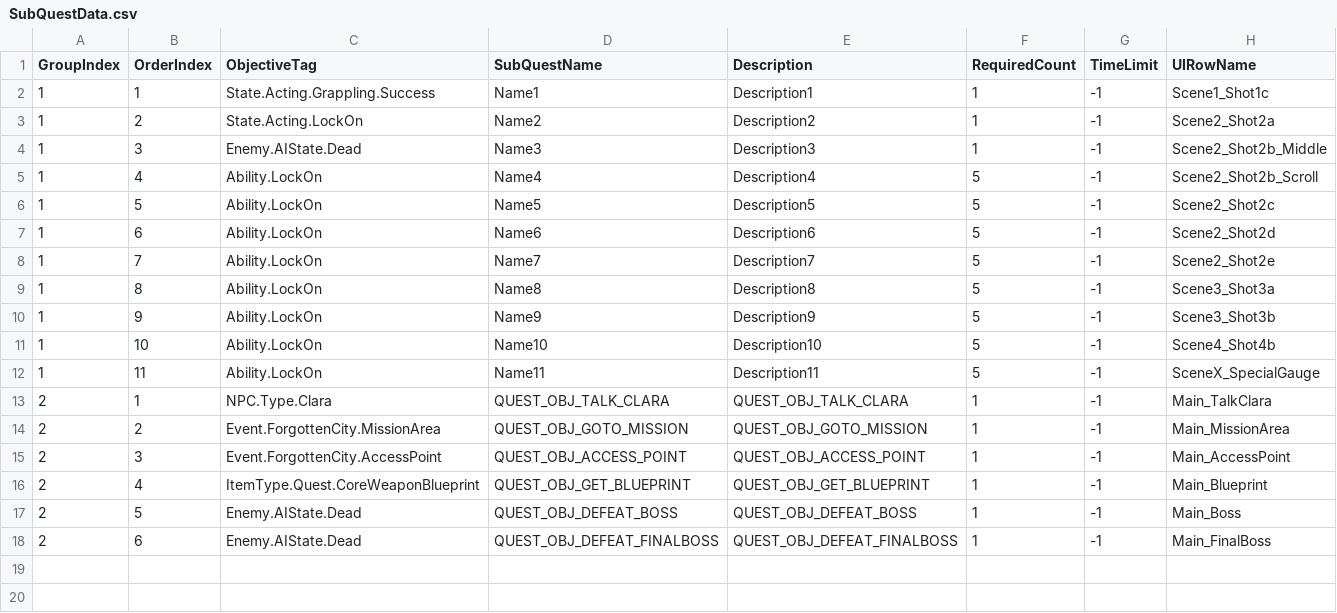
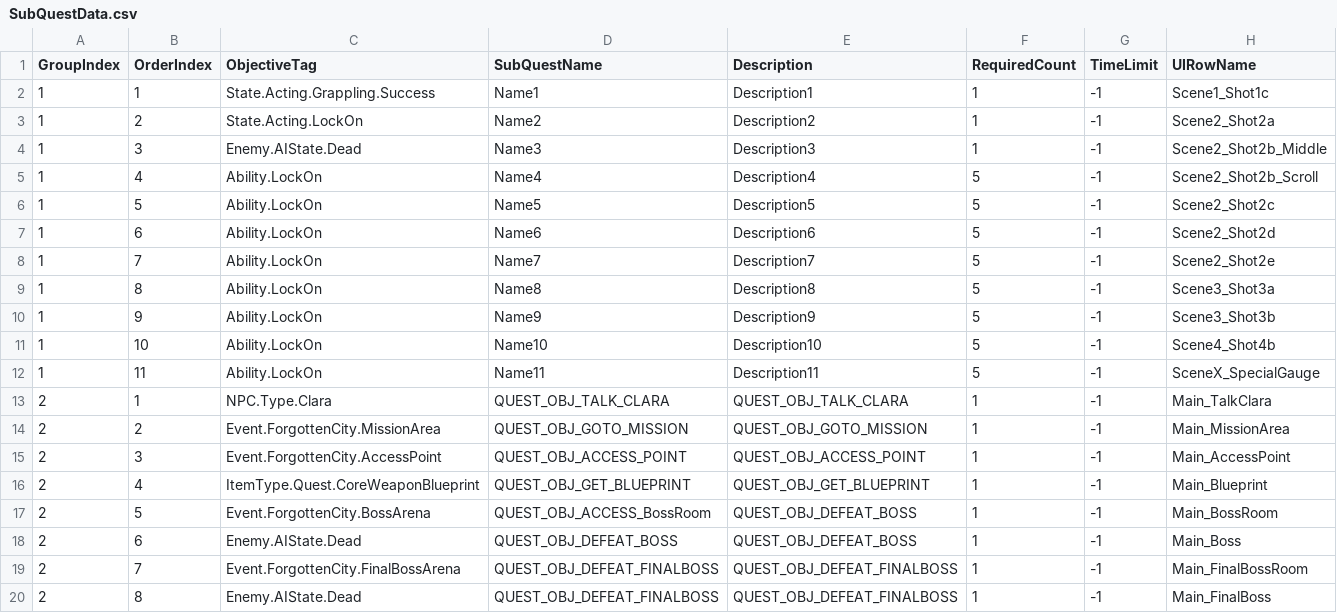
Before and after one commit to FeelJoony/KORAProject, a CSV file: Content/Data/CSV/SubQuestData.csv, drawn as a sheet.

```diff
--- a/Content/Data/CSV/SubQuestData.csv
+++ b/Content/Data/CSV/SubQuestData.csv
@@ -16,3 +16,5 @@ GroupIndex,OrderIndex,ObjectiveTag,SubQuestName,Description,RequiredCount,TimeLi
 2,4,ItemType.Quest.CoreWeaponBlueprint,QUEST_OBJ_GET_BLUEPRINT,QUEST_OBJ_GET_BLUEPRINT,1,-1,Main_Blueprint
-2,5,Enemy.AIState.Dead,QUEST_OBJ_DEFEAT_BOSS,QUEST_OBJ_DEFEAT_BOSS,1,-1,Main_Boss
-2,6,Enemy.AIState.Dead,QUEST_OBJ_DEFEAT_FINALBOSS,QUEST_OBJ_DEFEAT_FINALBOSS,1,-1,Main_FinalBoss
+2,5,Event.ForgottenCity.BossArena,QUEST_OBJ_ACCESS_BossRoom,QUEST_OBJ_DEFEAT_BOSS,1,-1,Main_BossRoom
+2,6,Enemy.AIState.Dead,QUEST_OBJ_DEFEAT_BOSS,QUEST_OBJ_DEFEAT_BOSS,1,-1,Main_Boss
+2,7,Event.ForgottenCity.FinalBossArena,QUEST_OBJ_DEFEAT_FINALBOSS,QUEST_OBJ_DEFEAT_FINALBOSS,1,-1,Main_FinalBossRoom
+2,8,Enemy.AIState.Dead,QUEST_OBJ_DEFEAT_FINALBOSS,QUEST_OBJ_DEFEAT_FINALBOSS,1,-1,Main_FinalBoss
```
Also changed, not shown: 4 other files.
